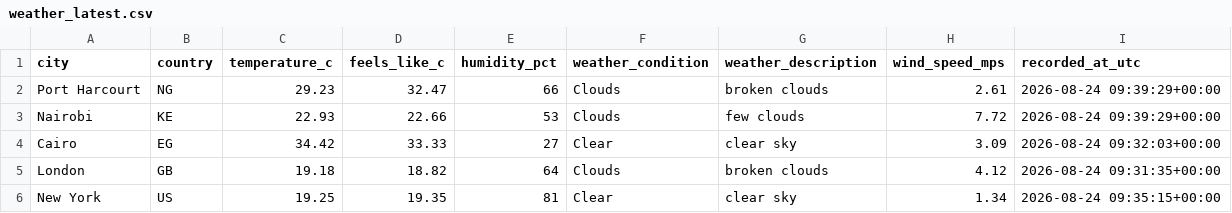
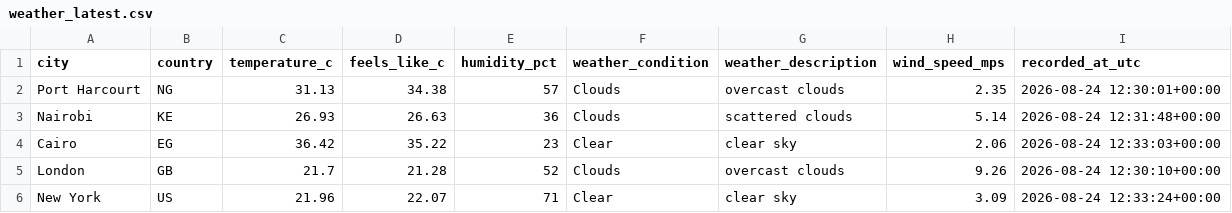
Before and after one commit to Kogbaraburabari/weather-etl-pipeline, a CSV file: data/weather_latest.csv, drawn as a sheet.

```diff
--- a/data/weather_latest.csv
+++ b/data/weather_latest.csv
@@ -1,6 +1,6 @@
 city,country,temperature_c,feels_like_c,humidity_pct,weather_condition,weather_description,wind_speed_mps,recorded_at_utc
-Port Harcourt,NG,29.23,32.47,66,Clouds,broken clouds,2.61,2026-08-24 09:39:29+00:00
-Nairobi,KE,22.93,22.66,53,Clouds,few clouds,7.72,2026-08-24 09:39:29+00:00
-Cairo,EG,34.42,33.33,27,Clear,clear sky,3.09,2026-08-24 09:32:03+00:00
-London,GB,19.18,18.82,64,Clouds,broken clouds,4.12,2026-08-24 09:31:35+00:00
-New York,US,19.25,19.35,81,Clear,clear sky,1.34,2026-08-24 09:35:15+00:00
+Port Harcourt,NG,31.13,34.38,57,Clouds,overcast clouds,2.35,2026-08-24 12:30:01+00:00
+Nairobi,KE,26.93,26.63,36,Clouds,scattered clouds,5.14,2026-08-24 12:31:48+00:00
+Cairo,EG,36.42,35.22,23,Clear,clear sky,2.06,2026-08-24 12:33:03+00:00
+London,GB,21.7,21.28,52,Clouds,overcast clouds,9.26,2026-08-24 12:30:10+00:00
+New York,US,21.96,22.07,71,Clear,clear sky,3.09,2026-08-24 12:33:24+00:00
```
Also changed, not shown: 1 other file.
